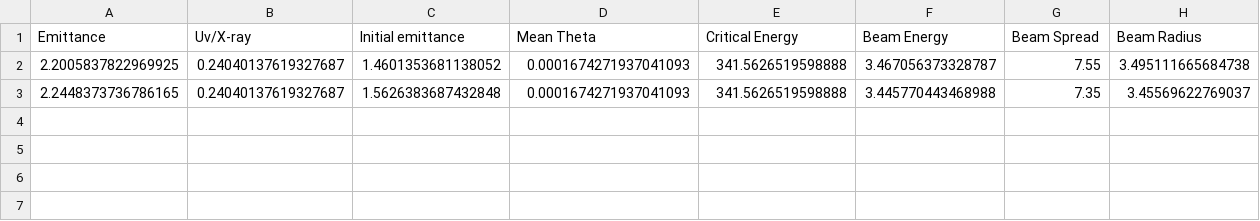
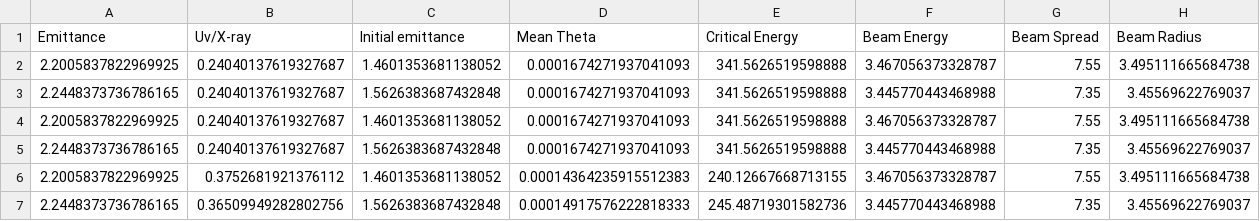
Before and after one commit to casiddle/mphys_sem2, a CSV file: Data_processing/Parameters/output.csv, drawn as a sheet.

Commit message:
improved regular synchrotron parameter extraction

```diff
--- a/Data_processing/Parameters/output.csv
+++ b/Data_processing/Parameters/output.csv
@@ -3 +3,5 @@ Emittance,Uv/X-ray,Initial emittance,Mean Theta,Critical Energy,Beam Energy,Beam
 2.2448373736786165,0.24040137619327687,1.5626383687432848,0.0001674271937041093,341.5626519598888,3.445770443468988,7.35,3.45569622769037
+2.2005837822969925,0.24040137619327687,1.4601353681138052,0.0001674271937041093,341.5626519598888,3.467056373328787,7.55,3.495111665684738
+2.2448373736786165,0.24040137619327687,1.5626383687432848,0.0001674271937041093,341.5626519598888,3.445770443468988,7.35,3.45569622769037
+2.2005837822969925,0.3752681921376112,1.4601353681138052,0.00014364235915512383,240.12667668713155,3.467056373328787,7.55,3.495111665684738
+2.2448373736786165,0.36509949282802756,1.5626383687432848,0.00014917576222818333,245.48719301582736,3.445770443468988,7.35,3.45569622769037
```
Also changed, not shown: 3 other files.
